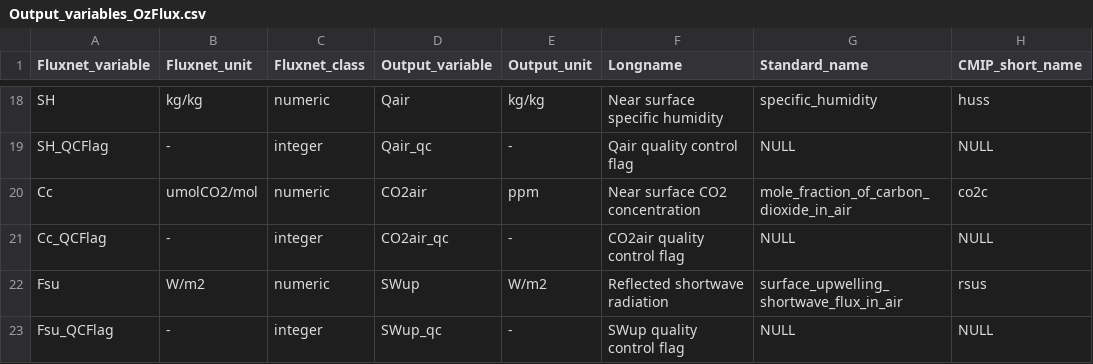
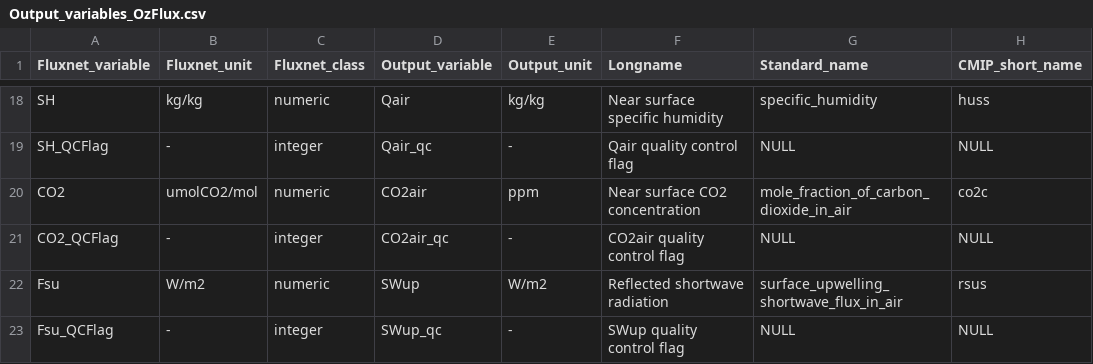
Before and after one commit to aukkola/FluxnetLSM, a CSV file: data/Output_variables_OzFlux.csv, drawn as a sheet; only a part is shown, gaps mark what is left out; the diff names each change by its address in the sheet, - before the commit and + after, or states it on an @@ line.

Commit message:
change to ozflux var name

```diff
--- a/data/Output_variables_OzFlux.csv
+++ b/data/Output_variables_OzFlux.csv
-A20 (Fluxnet_variable): Cc
+A20 (Fluxnet_variable): CO2
-A21 (Fluxnet_variable): Cc_QCFlag
+A21 (Fluxnet_variable): CO2_QCFlag
```
Also changed, not shown: 1 other file.
